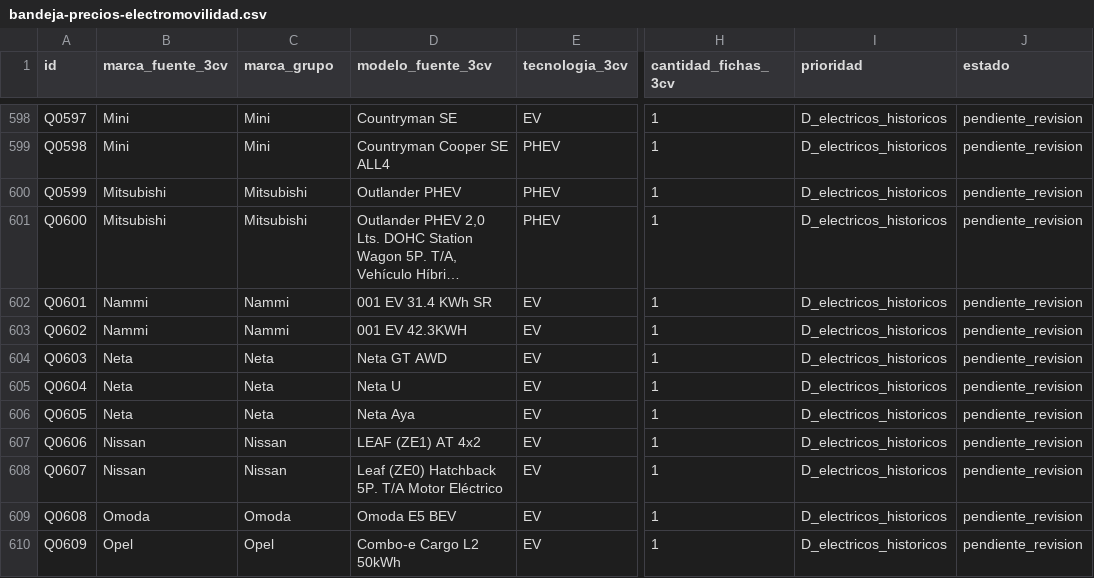
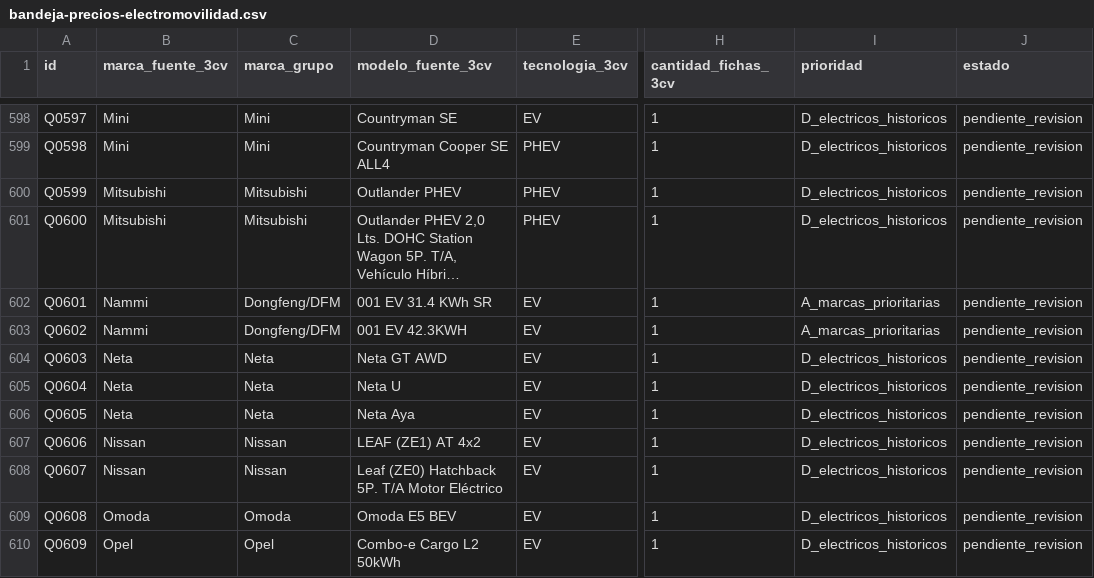
Before and after one commit to selguetagodoy/selguetagodoy.github.io, a CSV file: rindelab/sii/bandeja-precios-electromovilidad.csv, drawn as a sheet; only a part is shown, gaps mark what is left out; long unchanged cells end in …; the diff names each change by its address in the sheet, - before the commit and + after, or states it on an @@ line.

Commit message:
data(rindelab): incluir Nammi en prioridad alta Dongfeng/DFM manteniendo marca 3CV literal

```diff
--- a/rindelab/sii/bandeja-precios-electromovilidad.csv
+++ b/rindelab/sii/bandeja-precios-electromovilidad.csv
-C602:C603 (marca_grupo): Nammi
+C602:C603 (marca_grupo): Dongfeng/DFM
-I602:I603 (prioridad): D_electricos_historicos
+I602:I603 (prioridad): A_marcas_prioritarias
```
